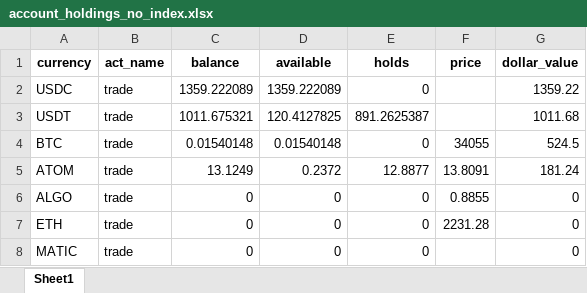
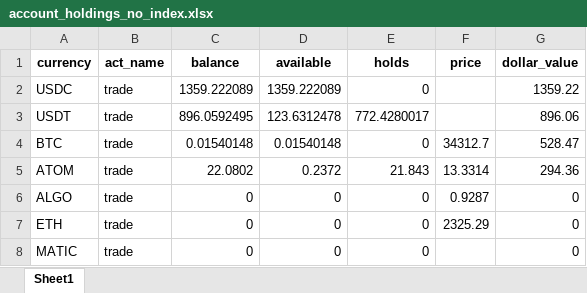
Before and after one commit to lukewbecker/algo-trading-training, an Excel workbook: account_holdings_no_index.xlsx, sheet Sheet1, drawn as a sheet; values as stored, in another font and other column widths than the file's, no borders; the diff names each change by its address in the sheet, - before the commit and + after, or states it on an @@ line.

Commit message:
Attempting to add appending code to account csv

```diff
--- a/account_holdings_no_index.xlsx (sheet Sheet1)
+++ b/account_holdings_no_index.xlsx (sheet Sheet1)
-C3 (balance): 1011.675321
+C3 (balance): 896.0592495
-D3 (available): 120.4127825
+D3 (available): 123.6312478
-E3 (holds): 891.2625387
+E3 (holds): 772.4280017
-G3 (dollar_value): 1011.68
+G3 (dollar_value): 896.06
-F4 (price): 34055
+F4 (price): 34312.7
-G4 (dollar_value): 524.5
+G4 (dollar_value): 528.47
-C5 (balance): 13.1249
+C5 (balance): 22.0802
-E5 (holds): 12.8877
+E5 (holds): 21.843
-F5 (price): 13.8091
+F5 (price): 13.3314
-G5 (dollar_value): 181.24
+G5 (dollar_value): 294.36
-F6 (price): 0.8855
+F6 (price): 0.9287
-F7 (price): 2231.28
+F7 (price): 2325.29
```
Also changed, not shown: account_holdings_index.xlsx, 1 other file.
